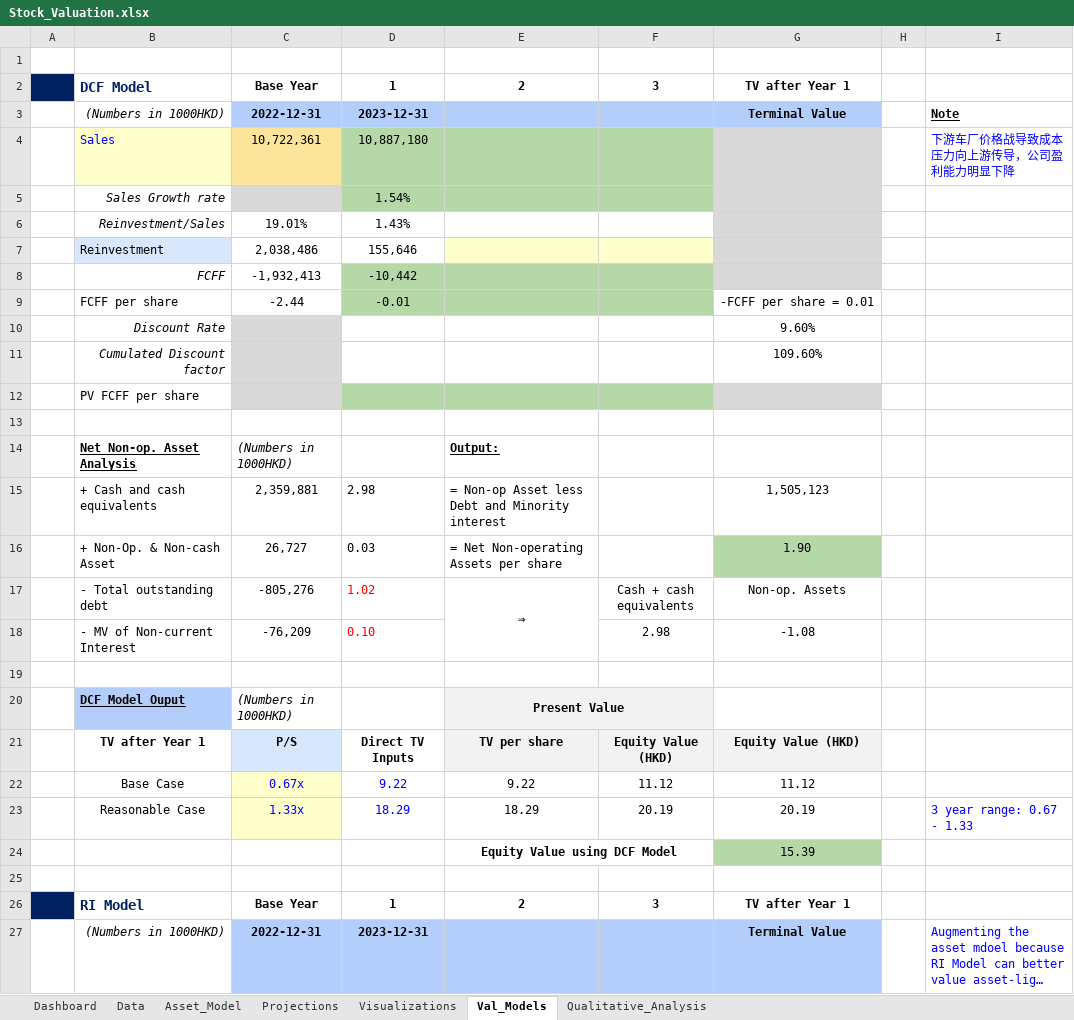
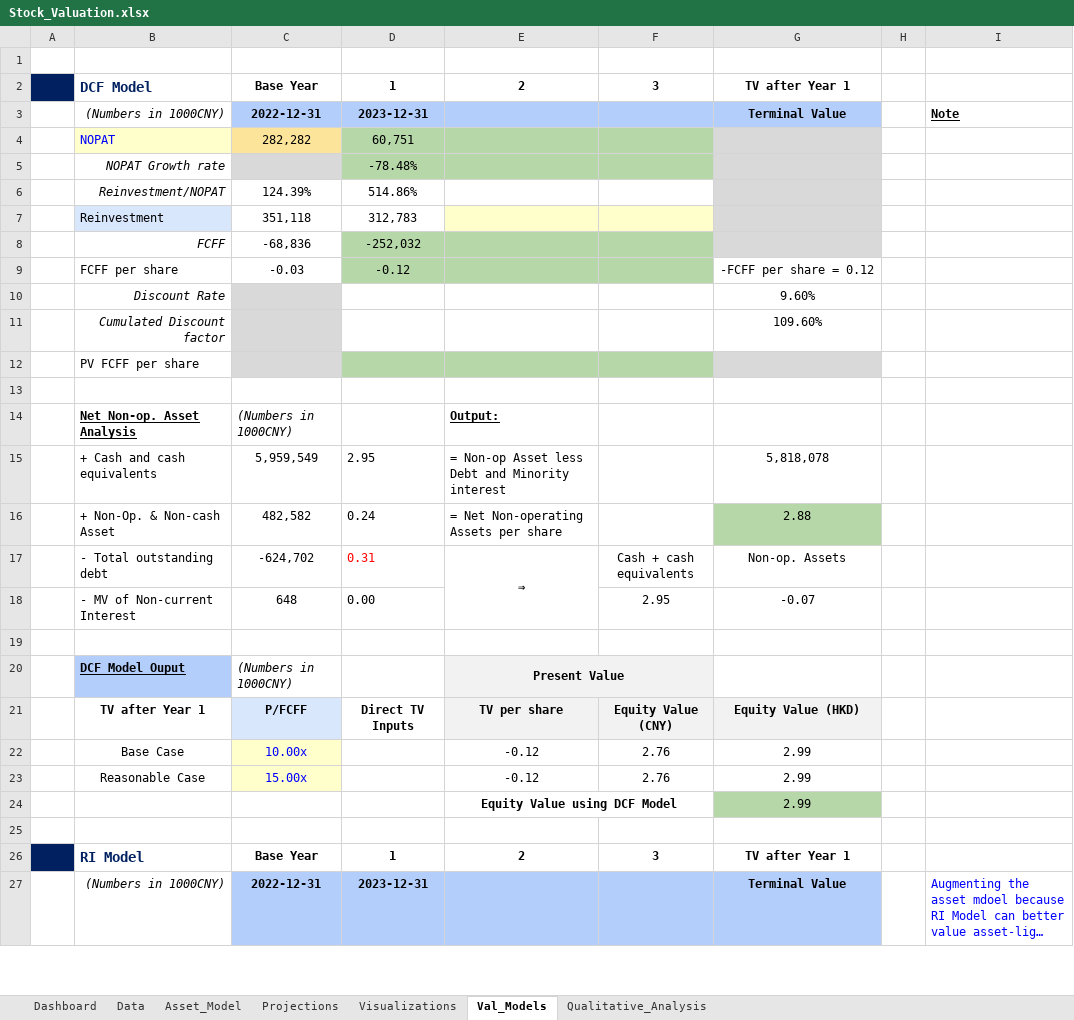
Before and after one commit to JerryChenz/Invest_Proc_v2, an Excel workbook: financial_models/Model_templates/Listed_template/Stock_Valuation.xlsx, sheet Val_Models, drawn as a sheet; only a part is shown; long unchanged cells end in …; values as stored, in another font and other column widths than the file's, no borders; conditional formats not drawn; removed rows and columns are numbered as before the commit, all else as after; the diff covers the shown part only; the diff names each change by its address in the sheet, - before the commit and + after, or states it on an @@ line.

```diff
--- a/financial_models/Model_templates/Listed_template/Stock_Valuation.xlsx (sheet Val_Models)
+++ b/financial_models/Model_templates/Listed_template/Stock_Valuation.xlsx (sheet Val_Models)
-B3: (Numbers in 1000HKD)
+B3: (Numbers in 1000CNY)
-row 4:  | Sales | 10,722,361 | 10,887,180 |  |  | 1 |  | 下游车厂价格战导致成本压力向上游传导，公司盈利能力明显下降
-row 5:  | Sales Growth rate |  | 1.54%
-row 6:  | Reinvestment/Sales | 19.01% | 1.43%
-row 7:  | Reinvestment | 2,038,486 | 155,646
-row 8:  | FCFF | -1,932,413 | -10,442
-row 9:  | FCFF per share | -2.44 | -0.01 |  |  | -FCFF per share = 0.01
+row 4:  | NOPAT | 282,282 | 60,751 |  |  | 1
+row 5:  | NOPAT Growth rate |  | -78.48%
+row 6:  | Reinvestment/NOPAT | 124.39% | 514.86%
+row 7:  | Reinvestment | 351,118 | 312,783
+row 8:  | FCFF | -68,836 | -252,032
+row 9:  | FCFF per share | -0.03 | -0.12 |  |  | -FCFF per share = 0.12
-C14: (Numbers in 1000HKD)
+C14: (Numbers in 1000CNY)
-row 15:  | + Cash and cash equivalents | 2,359,881 | 2.98 | = Non-op Asset less Debt and Minority interest |  | 1,505,123
-row 16:  | + Non-Op. & Non-cash Asset | 26,727 | 0.03 | = Net Non-operating Assets per share |  | 1.90
+row 15:  | + Cash and cash equivalents | 5,959,549 | 2.95 | = Non-op Asset less Debt and Minority interest |  | 5,818,078
+row 16:  | + Non-Op. & Non-cash Asset | 482,582 | 0.24 | = Net Non-operating Assets per share |  | 2.88
-C17: -805,276
+C17: -624,702
-D17: 1.02
+D17: 0.31
-row 18:  | - MV of Non-current Interest | -76,209 | 0.10 |  | 2.98 | -1.08
+row 18:  | - MV of Non-current Interest | 648 | 0.00 |  | 2.95 | -0.07
-C20: (Numbers in 1000HKD)
+C20: (Numbers in 1000CNY)
-C21: P/S
+C21: P/FCFF
-F21: Equity Value (HKD)
+F21: Equity Value (CNY)
-row 22:  | Base Case | 0.67x | 9.22 | 9.22 | 11.12 | 11.12
-row 23:  | Reasonable Case | 1.33x | 18.29 | 18.29 | 20.19 | 20.19 |  | 3 year range: 0.67 - 1.33
-row 24:  |  |  |  | Equity Value using DCF Model |  | 15.39
+row 22:  | Base Case | 10.00x |  | -0.12 | 2.76 | 2.99
+row 23:  | Reasonable Case | 15.00x |  | -0.12 | 2.76 | 2.99
+row 24:  |  |  |  | Equity Value using DCF Model |  | 2.99
-B27: (Numbers in 1000HKD)
+B27: (Numbers in 1000CNY)
```
Also changed, not shown: 7 added rows, 7 removed rows and 12 edited cells elsewhere in this sheet, sheet Data, sheet Asset_Model, sheet Projections, sheet Dashboard, sheet Qualitative_Analysis, sheet Visualizations, formulas that keep their value, charts or pictures, financial_models/Opportunities/0710.HK_Stock_Valuation.xlsx, financial_models/Opportunities/6601.HK_Stock_Valuation.xlsx, 1 other file.
